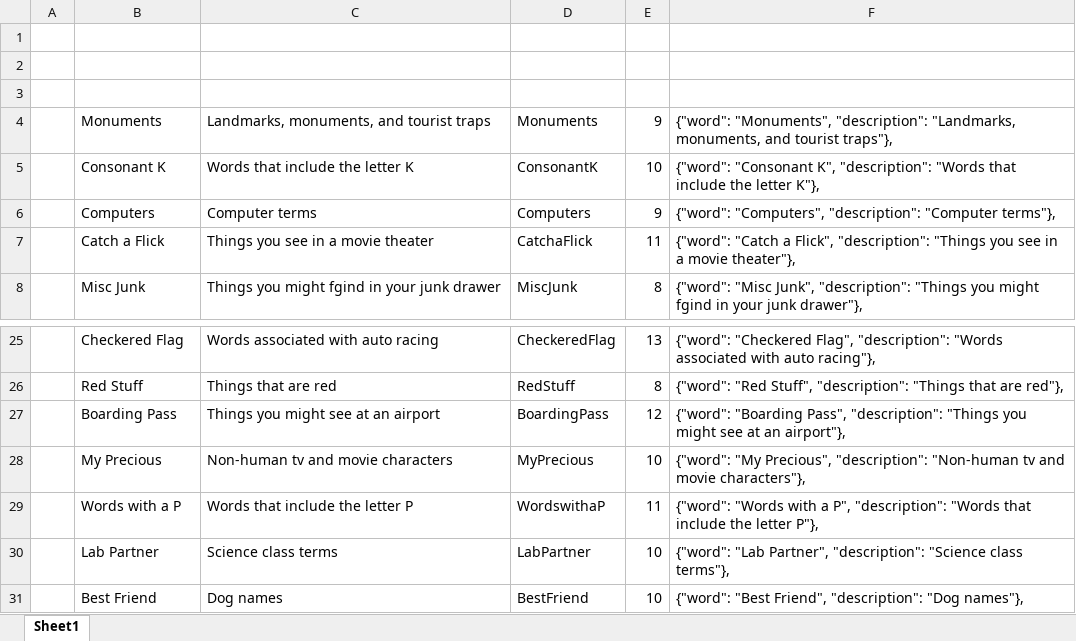
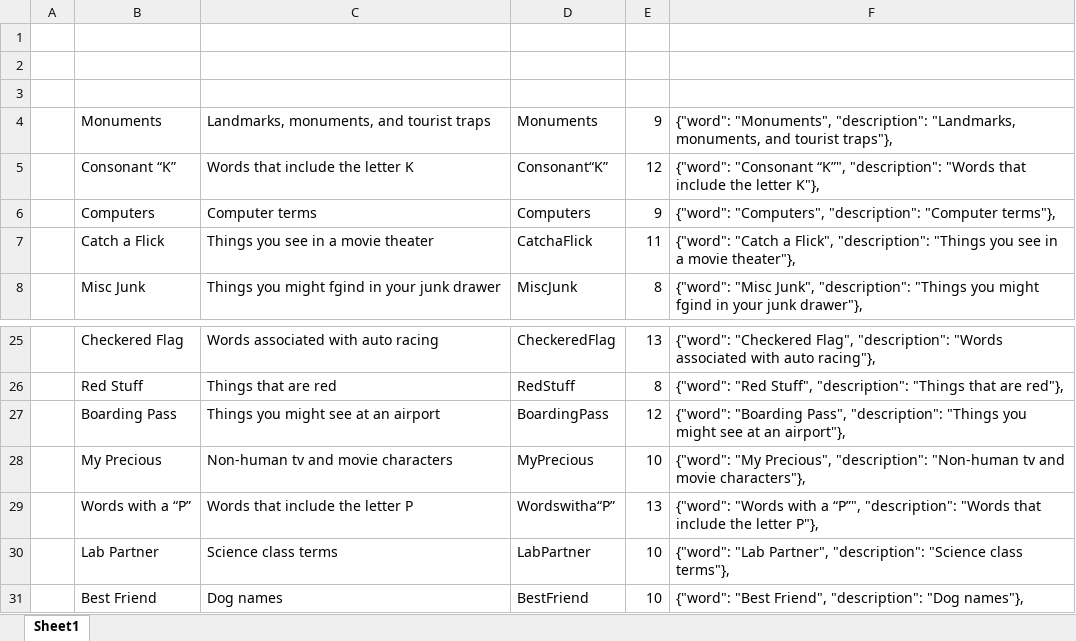
Before and after one commit to ndarmyserver/scatcat, an Excel workbook: scat.xlsx, sheet Sheet1, drawn as a sheet; only a part is shown, gaps mark what is left out; values as stored, in another font and other column widths than the file's, no borders; the diff names each change by its address in the sheet, - before the commit and + after, or states it on an @@ line.

Commit message:
Added word oval to top

```diff
--- a/scat.xlsx (sheet Sheet1)
+++ b/scat.xlsx (sheet Sheet1)
-B5: Consonant K
+B5: Consonant “K”
-D5: ConsonantK
+D5: Consonant“K”
-E5: 10
+E5: 12
-F5: {"word": "Consonant K", "description": "Words…
+F5: {"word": "Consonant “K”", "description": "Words…
-B29: Words with a P
+B29: Words with a “P”
-D29: WordswithaP
+D29: Wordswitha“P”
-E29: 11
+E29: 13
-F29: …with a P", "description": "Words…
+F29: …with a “P”", "description": "Words…
```
Also changed, not shown: 4 other files.
